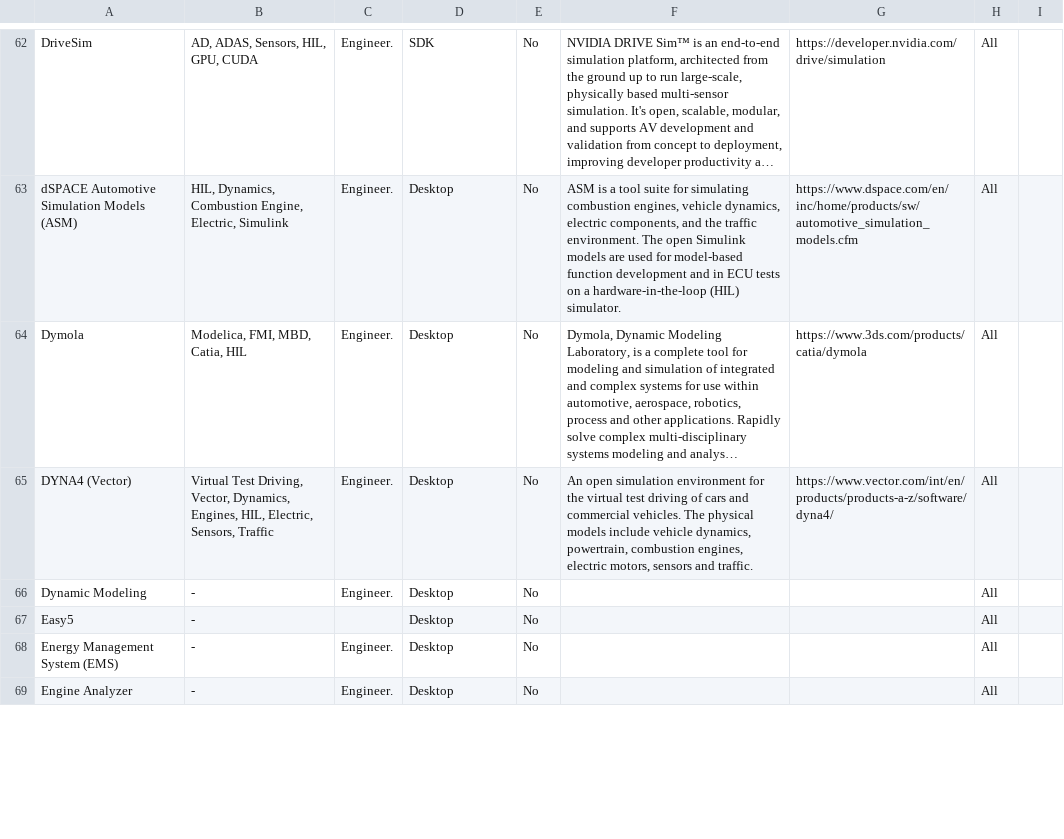
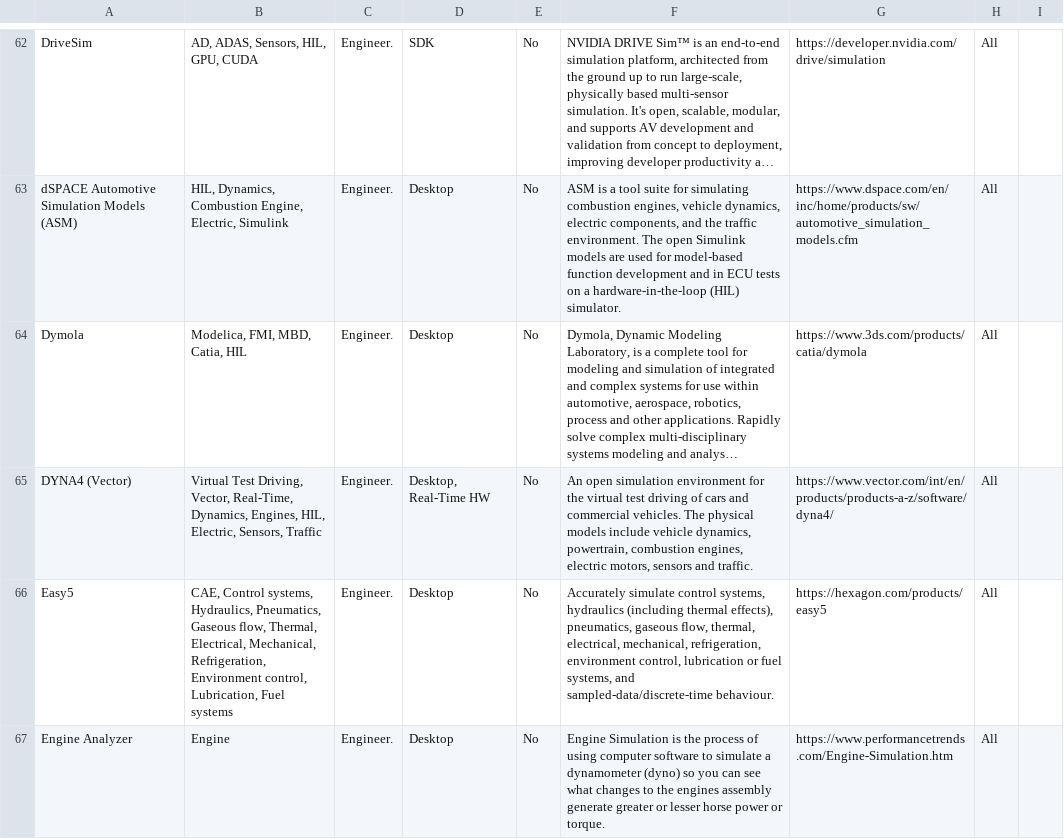
Before and after one commit to Alexander-Meldrum/SimulateVehicles, a CSV file: Tools/Tools_Data.csv, drawn as a sheet; only a part is shown, gaps mark what is left out; long unchanged cells end in …; removed rows and columns are numbered as before the commit, all else as after; the diff covers the shown part only; the diff names each change by its address in the sheet, - before the commit and + after, or states it on an @@ line.

```diff
--- a/Tools/Tools_Data.csv
+++ b/Tools/Tools_Data.csv
-B65: …Driving, Vector, Dynamics, Engines,…
+B65: …Driving, Vector, Real-Time, Dynamics, Engines,…
-D65: Desktop
+D65: Desktop, Real-Time HW
-row 66: Dynamic Modeling | - | Engineer. | Desktop | No |  |  | All
-B66: -
+B66: CAE, Control systems, Hydraulics, Pneumatics, Gaseous flow, Thermal, Electrical, Mechanical, Refrigeration, Environment control, Lubrication, Fuel systems
-C66: (empty)
+C66: Engineer.
-F66: (empty)
+F66: Accurately simulate control systems, hydraulics (including thermal effects), pneumatics, gaseous flow, thermal, electrical, mechanical, refrigeration, environment control, lubrication or fuel systems, and sampled-data/discrete-time behaviour.
-G66: (empty)
+G66: https://hexagon.com/products/easy5
-row 68: Energy Management System (EMS) | - | Engineer. | Desktop | No |  |  | All
-B67: -
+B67: Engine
-F67: (empty)
+F67: Engine Simulation is the process of using computer software to simulate a dynamometer (dyno) so you can see what changes to the engines assembly generate greater or lesser horse power or torque.
-G67: (empty)
+G67: https://www.performancetrends.com/Engine-Simulation.htm
```
Also changed, not shown: 1 removed row and 21 edited cells elsewhere in this file, 4 other files.
